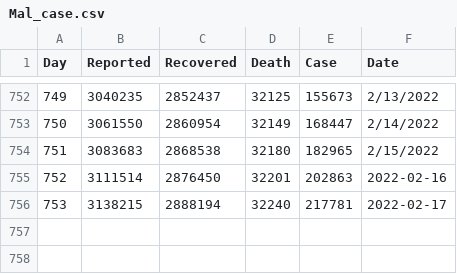
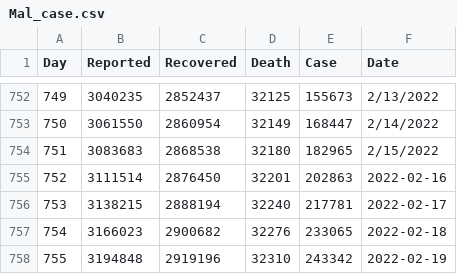
Before and after one commit to JLabadin-CoMo-Lab/COVID-19-Malaysia-Data, a CSV file: Mal_case.csv, drawn as a sheet; only a part is shown, gaps mark what is left out.

Commit message:
Update data
2022-02-19

```diff
--- a/Mal_case.csv
+++ b/Mal_case.csv
@@ -756 +756,3 @@ Day,Reported,Recovered,Death,Case,Date
 753,3138215,2888194,32240,217781,2022-02-17
+754,3166023,2900682,32276,233065,2022-02-18
+755,3194848,2919196,32310,243342,2022-02-19
```
Also changed, not shown: srwk_case.csv.
